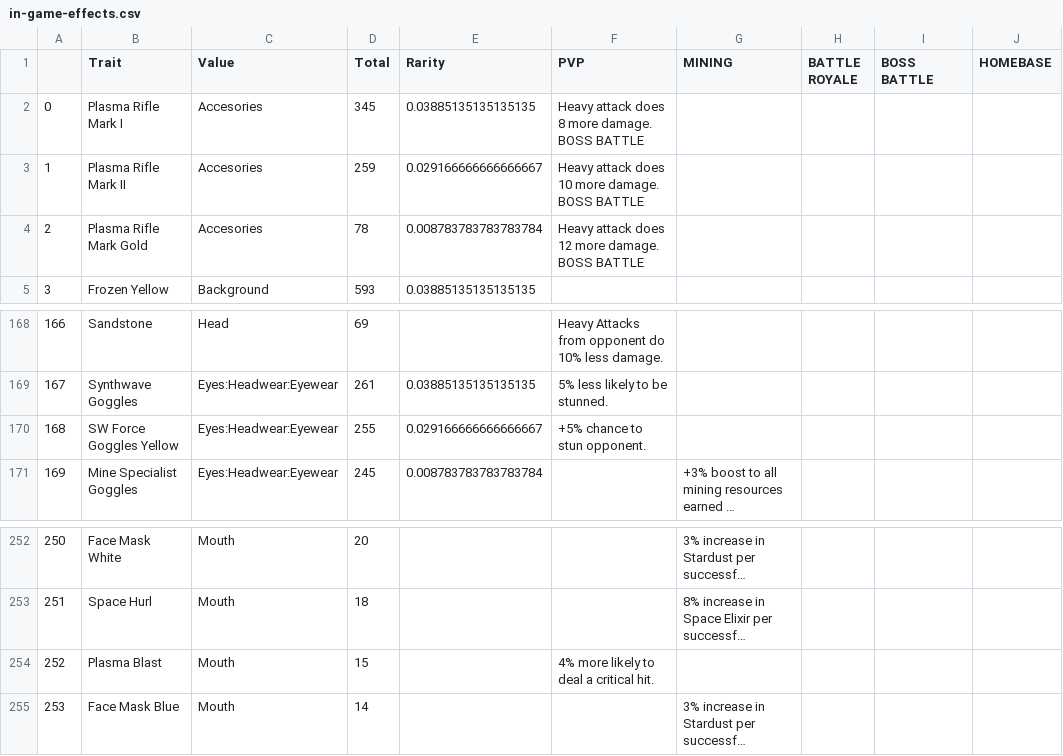
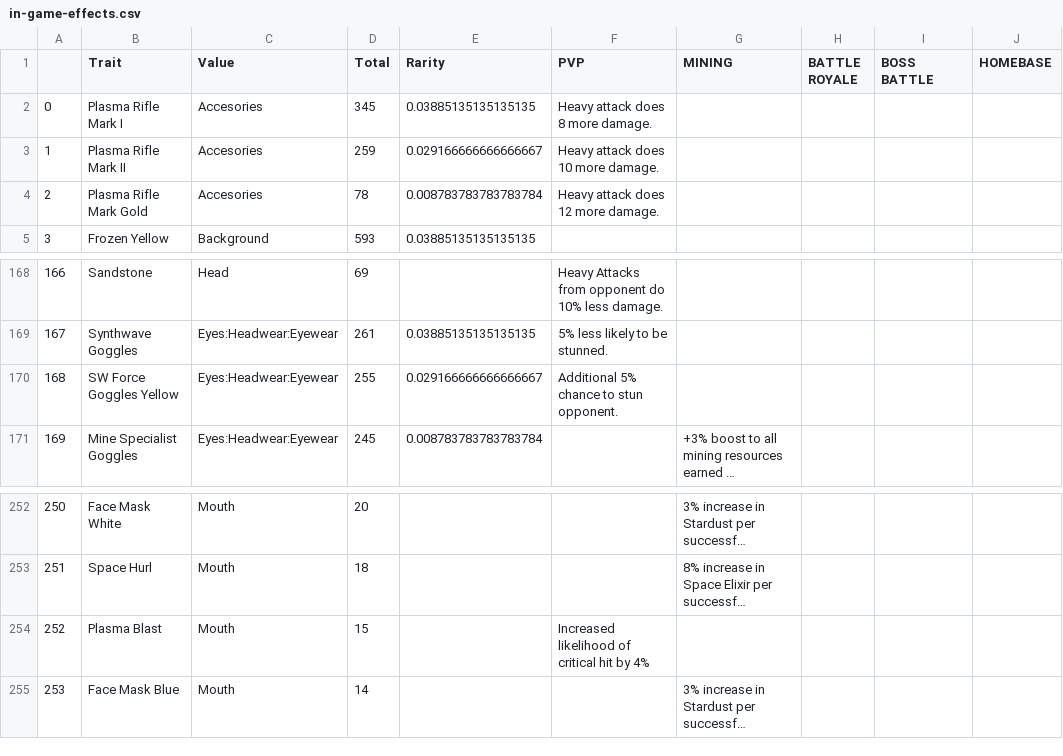
Before and after one commit to mazh-lycan/star-wolvez-dex-2.0, a CSV file: scripts/in-game-effects.csv, drawn as a sheet; only a part is shown, gaps mark what is left out; long unchanged cells end in …; the diff names each change by its address in the sheet, - before the commit and + after, or states it on an @@ line.

```diff
--- a/scripts/in-game-effects.csv
+++ b/scripts/in-game-effects.csv
-F2 (PVP): Heavy attack does 8 more damage. BOSS BATTLE
+F2 (PVP): Heavy attack does 8 more damage.
-F3 (PVP): Heavy attack does 10 more damage. BOSS BATTLE
+F3 (PVP): Heavy attack does 10 more damage.
-F4 (PVP): Heavy attack does 12 more damage. BOSS BATTLE
+F4 (PVP): Heavy attack does 12 more damage.
-F170 (PVP): +5% chance to stun opponent.
+F170 (PVP): Additional 5% chance to stun opponent.
-F254 (PVP): 4% more likely to deal a critical hit.
+F254 (PVP): Increased likelihood of critical hit by 4%
```
Also changed, not shown: 3 other files.
